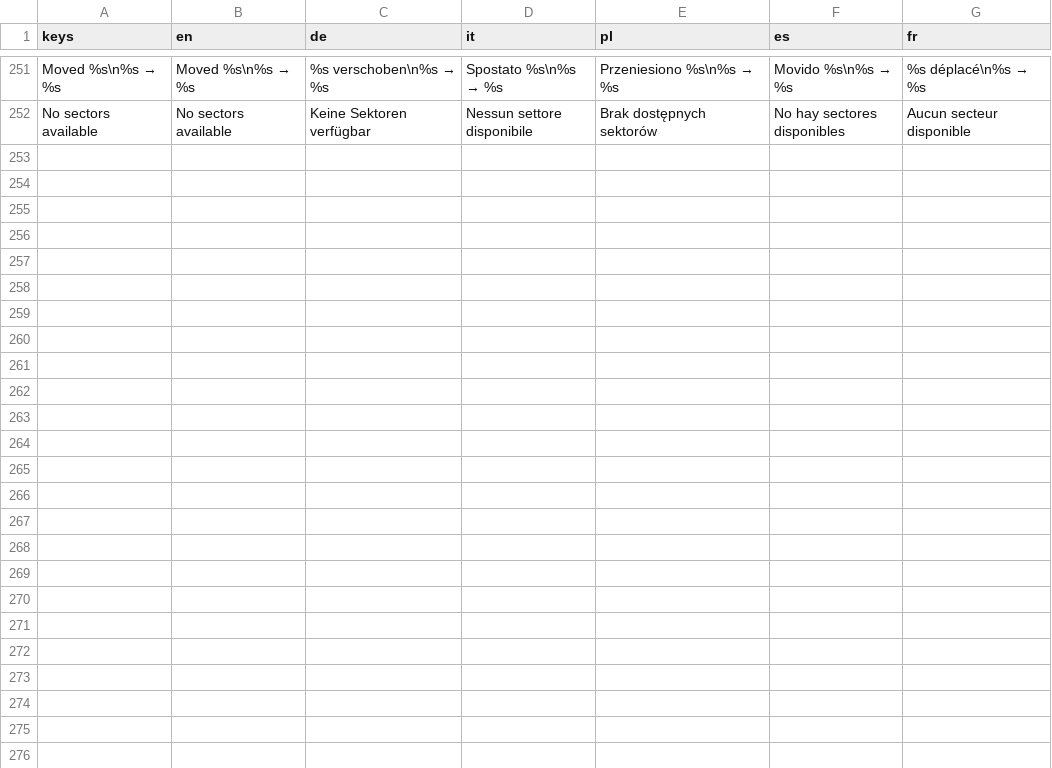
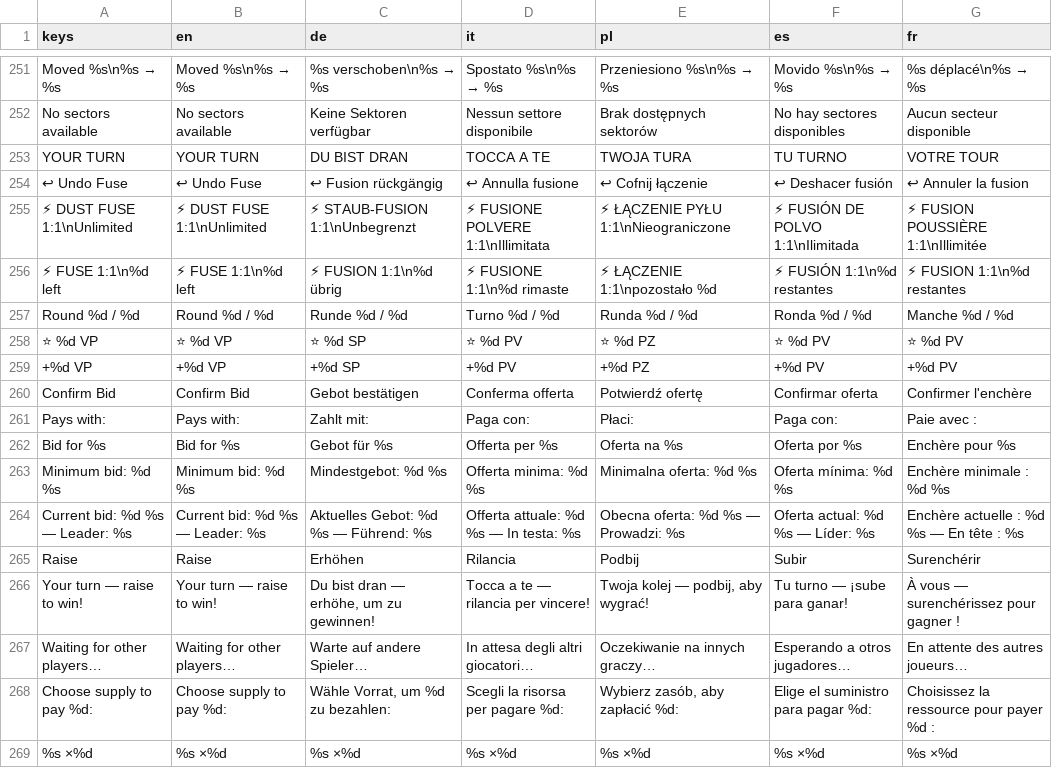
Before and after one commit to PixelPawel/generation-ship, a CSV file: Documents/HappyCapyGames/Generation Ship/digital/generation-ship/data/UI Strings.csv, drawn as a sheet; only a part is shown, gaps mark what is left out; the diff names each change by its address in the sheet, - before the commit and + after, or states it on an @@ line.

```diff
--- a/Documents/HappyCapyGames/Generation Ship/digital/generation-ship/data/UI Strings.csv
+++ b/Documents/HappyCapyGames/Generation Ship/digital/generation-ship/data/UI Strings.csv
+row 253: YOUR TURN | YOUR TURN | DU BIST DRAN | TOCCA A TE | TWOJA TURA | TU TURNO | VOTRE TOUR
+row 254: ↩ Undo Fuse | ↩ Undo Fuse | ↩ Fusion rückgängig | ↩ Annulla fusione | ↩ Cofnij łączenie | ↩ Deshacer fusión | ↩ Annuler la fusion
+row 255: ⚡ DUST FUSE 1:1\nUnlimited | ⚡ DUST FUSE 1:1\nUnlimited | ⚡ STAUB-FUSION 1:1\nUnbegrenzt | ⚡ FUSIONE POLVERE 1:1\nIllimitata | ⚡ ŁĄCZENIE PYŁU 1:1\nNieograniczone | ⚡ FUSIÓN DE POLVO 1:1\nIlimitada | ⚡ FUSION POUSSIÈRE 1:1\nIllimitée
+row 256: ⚡ FUSE 1:1\n%d left | ⚡ FUSE 1:1\n%d left | ⚡ FUSION 1:1\n%d übrig | ⚡ FUSIONE 1:1\n%d rimaste | ⚡ ŁĄCZENIE 1:1\npozostało %d | ⚡ FUSIÓN 1:1\n%d restantes | ⚡ FUSION 1:1\n%d restantes
+row 257: Round %d / %d | Round %d / %d | Runde %d / %d | Turno %d / %d | Runda %d / %d | Ronda %d / %d | Manche %d / %d
+row 258: ⭐ %d VP | ⭐ %d VP | ⭐ %d SP | ⭐ %d PV | ⭐ %d PZ | ⭐ %d PV | ⭐ %d PV
+row 259: +%d VP | +%d VP | +%d SP | +%d PV | +%d PZ | +%d PV | +%d PV
+row 260: Confirm Bid | Confirm Bid | Gebot bestätigen | Conferma offerta | Potwierdź ofertę | Confirmar oferta | Confirmer l'enchère
+row 261: Pays with: | Pays with: | Zahlt mit: | Paga con: | Płaci: | Paga con: | Paie avec :
+row 262: Bid for %s | Bid for %s | Gebot für %s | Offerta per %s | Oferta na %s | Oferta por %s | Enchère pour %s
+row 263: Minimum bid: %d %s | Minimum bid: %d %s | Mindestgebot: %d %s | Offerta minima: %d %s | Minimalna oferta: %d %s | Oferta mínima: %d %s | Enchère minimale : %d %s
+row 264: Current bid: %d %s — Leader: %s | Current bid: %d %s — Leader: %s | Aktuelles Gebot: %d %s — Führend: %s | Offerta attuale: %d %s — In testa: %s | Obecna oferta: %d %s — Prowadzi: %s | Oferta actual: %d %s — Líder: %s | Enchère actuelle : %d %s — En tête : %s
+row 265: Raise | Raise | Erhöhen | Rilancia | Podbij | Subir | Surenchérir
+row 266: Your turn — raise to win! | Your turn — raise to win! | Du bist dran — erhöhe, um zu gewinnen! | Tocca a te — rilancia per vincere! | Twoja kolej — podbij, aby wygrać! | Tu turno — ¡sube para ganar! | À vous — surenchérissez pour gagner !
+row 267: Waiting for other players… | Waiting for other players… | Warte auf andere Spieler… | In attesa degli altri giocatori… | Oczekiwanie na innych graczy… | Esperando a otros jugadores… | En attente des autres joueurs…
+row 268: Choose supply to pay %d: | Choose supply to pay %d: | Wähle Vorrat, um %d zu bezahlen: | Scegli la risorsa per pagare %d: | Wybierz zasób, aby zapłacić %d: | Elige el suministro para pagar %d: | Choisissez la ressource pour payer %d :
+row 269: %s ×%d | %s ×%d | %s ×%d | %s ×%d | %s ×%d | %s ×%d | %s ×%d
```
Also changed, not shown: 12 other files.
